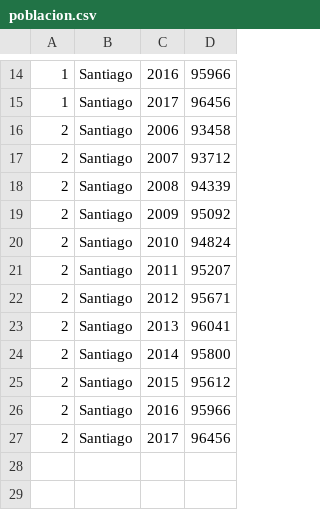
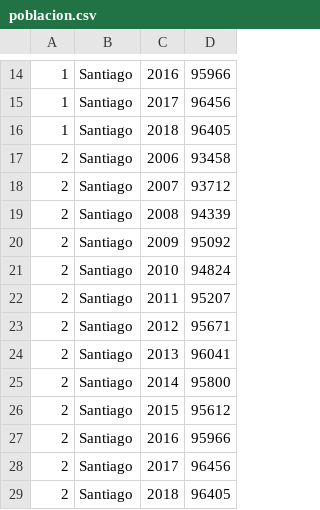
Before and after one commit to civio/presupuesto-santiago, a CSV file: data/poblacion.csv, drawn as a sheet; only a part is shown, gaps mark what is left out; the diff names each change by its address in the sheet, - before the commit and + after, or states it on an @@ line.

Commit message:
Update stats data

```diff
--- a/data/poblacion.csv
+++ b/data/poblacion.csv
+row 16: 1 | Santiago | 2018 | 96405
+row 29: 2 | Santiago | 2018 | 96405
```
Also changed, not shown: data/inflacion.csv.
